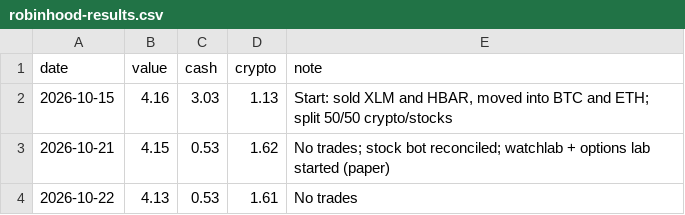
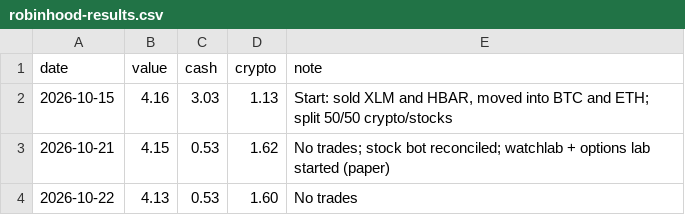
Before and after one commit to ashleyymcquestion/claude-trade, a CSV file: data/robinhood-results.csv, drawn as a sheet.

```diff
--- a/data/robinhood-results.csv
+++ b/data/robinhood-results.csv
@@ -3,2 +3,2 @@ date,value,cash,crypto,note
 2026-10-21,4.15,0.53,1.62,No trades; stock bot reconciled; watchlab + options lab started (paper)
-2026-10-22,4.13,0.53,1.61,No trades
+2026-10-22,4.13,0.53,1.60,No trades
```
Also changed, not shown: 1 other file.
